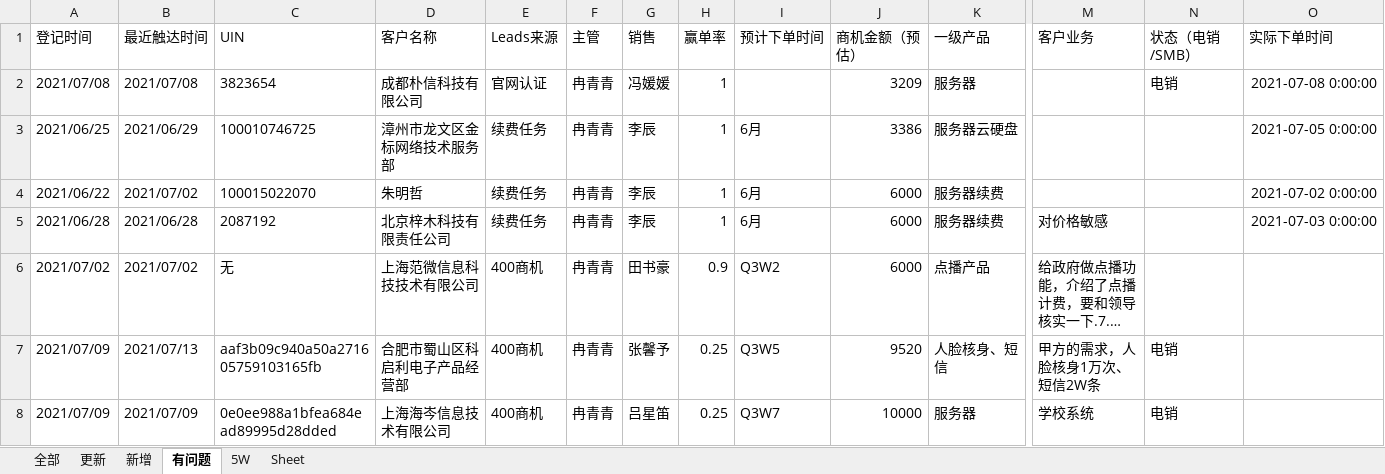
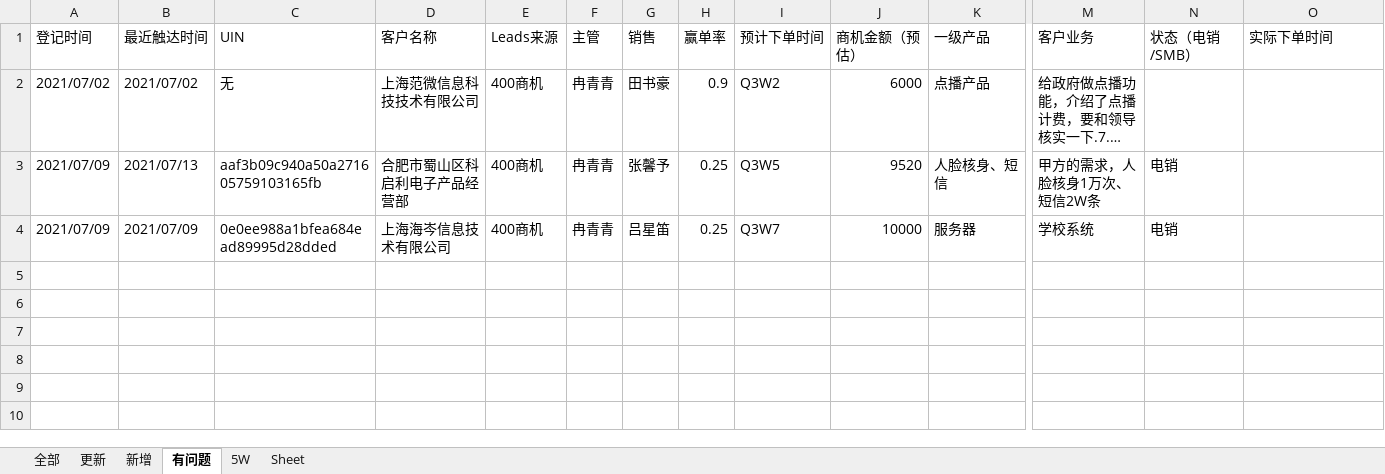
Before and after one commit to hstwonder/ExcelMerge, an Excel workbook: Data/rqq-7.16-dst.xlsx, sheet 有问题, drawn as a sheet; only a part is shown, gaps mark what is left out; long unchanged cells end in …; values as stored, in another font and other column widths than the file's, no borders; rows hold the shown columns only; the diff names each change by its address in the sheet, - before the commit and + after, or states it on an @@ line.

```diff
--- a/Data/rqq-7.16-dst.xlsx (sheet 有问题)
+++ b/Data/rqq-7.16-dst.xlsx (sheet 有问题)
-row 2: 2021/07/08 | 2021/07/08 | 3823654 | 成都朴信科技有限公司 | 官网认证 | 冉青青 | 冯媛媛 | 1 |  | 3209 | 服务器 |  | 电销 | 2021-07-08 0:00:00
-row 3: 2021/06/25 | 2021/06/29 | 100010746725 | 漳州市龙文区金标网络技术服务部 | 续费任务 | 冉青青 | 李辰 | 1 | 6月 | 3386 | 服务器云硬盘 |  |  | 2021-07-05 0:00:00
-row 4: 2021/06/22 | 2021/07/02 | 100015022070 | 朱明哲 | 续费任务 | 冉青青 | 李辰 | 1 | 6月 | 6000 | 服务器续费 |  |  | 2021-07-02 0:00:00
-row 5: 2021/06/28 | 2021/06/28 | 2087192 | 北京梓木科技有限责任公司 | 续费任务 | 冉青青 | 李辰 | 1 | 6月 | 6000 | 服务器续费 | 对价格敏感 |  | 2021-07-03 0:00:00
```
Also changed, not shown: sheet 新增, sheet 5W, 8 other files.
